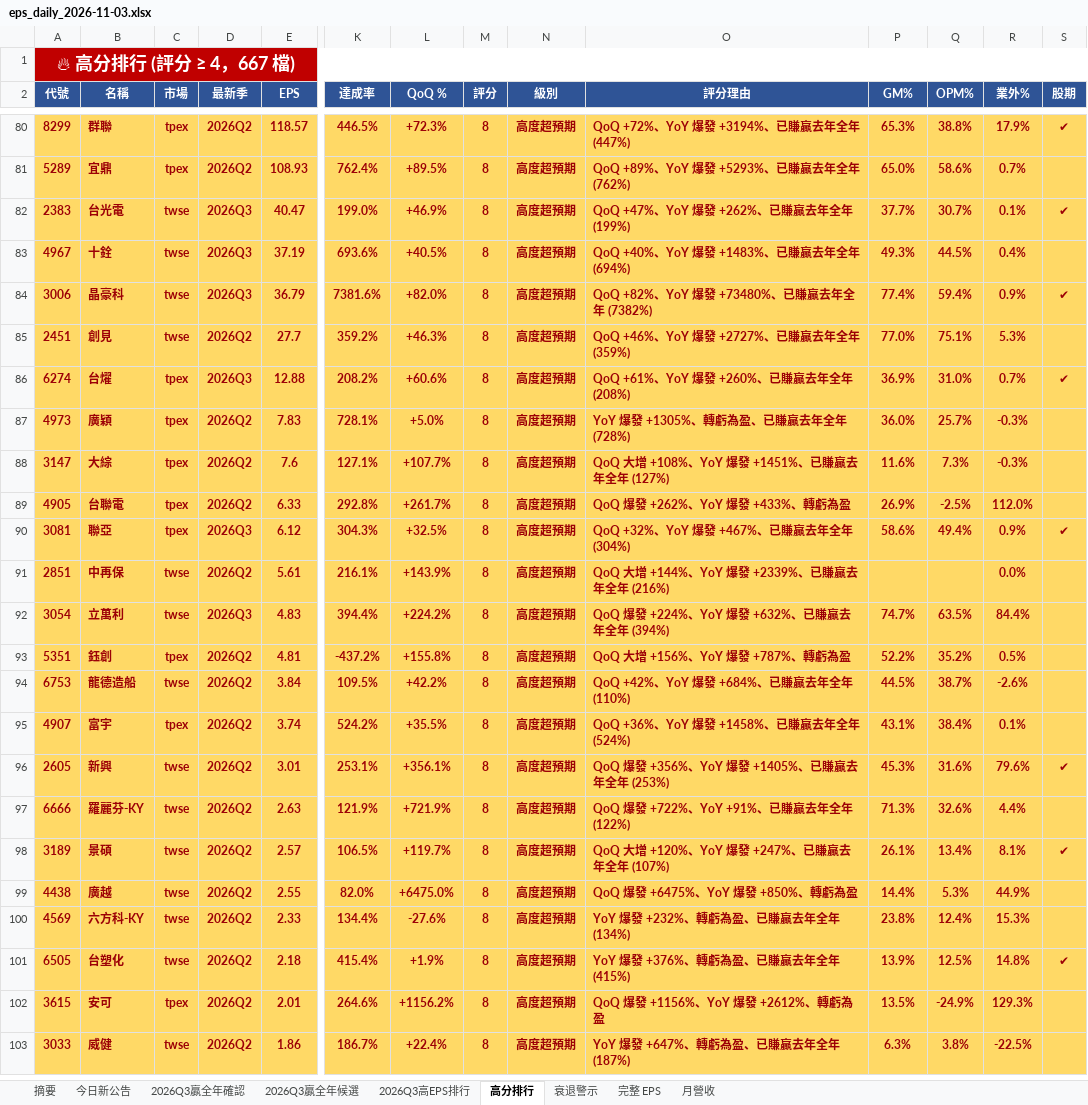
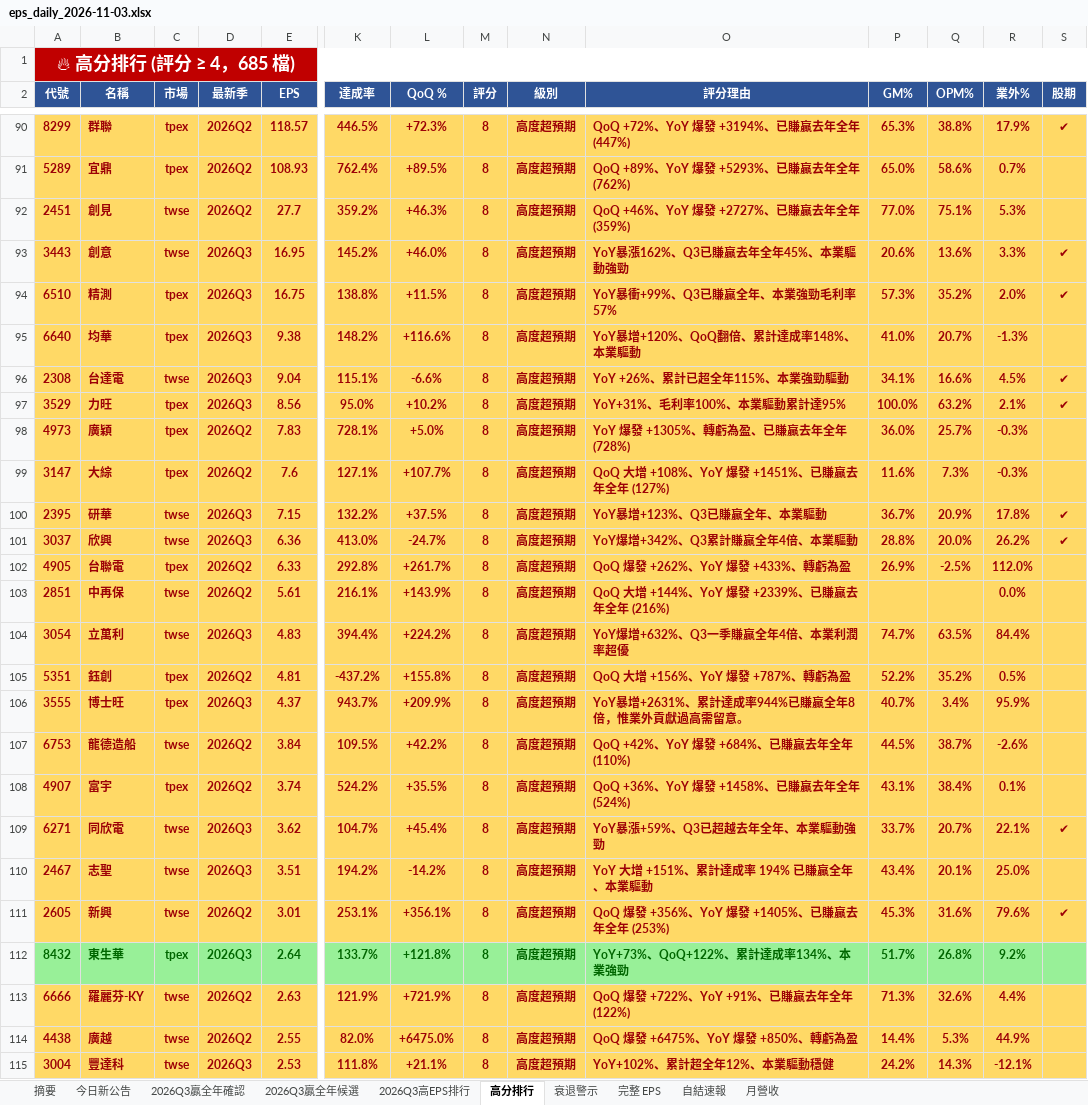
Before and after one commit to ianlife4/eps-cron, an Excel workbook: reports/eps_daily_2026-11-03.xlsx, sheet 高分排行, drawn as a sheet; only a part is shown, gaps mark what is left out; the shorter side is filled out with more unchanged rows; values as stored, in another font and other column widths than the file's, no borders; removed rows and columns are numbered as before the commit, all else as after; rows hold the shown columns only; the diff covers the shown part only; the diff names each change by its address in the sheet, - before the commit and + after, or states it on an @@ line.

```diff
--- a/reports/eps_daily_2026-11-03.xlsx (sheet 高分排行)
+++ b/reports/eps_daily_2026-11-03.xlsx (sheet 高分排行)
+sheet tab: 自結速報
-A1 (代號): 🔥 高分排行 (評分 ≥ 4，667 檔)
+A1 (代號): 🔥 高分排行 (評分 ≥ 4，685 檔)
-row 82: 2383 | 台光電 | twse | 2026Q3 | 40.47 | 199.0% | +46.9% | 8 | 高度超預期 | QoQ +47%、YoY 爆發 +262%、已賺贏去年全年 (199%) | 37.7% | 30.7% | 0.1% | ✔
-row 83: 4967 | 十銓 | twse | 2026Q3 | 37.19 | 693.6% | +40.5% | 8 | 高度超預期 | QoQ +40%、YoY 爆發 +1483%、已賺贏去年全年 (694%) | 49.3% | 44.5% | 0.4%
-row 84: 3006 | 晶豪科 | twse | 2026Q3 | 36.79 | 7381.6% | +82.0% | 8 | 高度超預期 | QoQ +82%、YoY 爆發 +73480%、已賺贏去年全年 (7382%) | 77.4% | 59.4% | 0.9% | ✔
-row 86: 6274 | 台燿 | tpex | 2026Q3 | 12.88 | 208.2% | +60.6% | 8 | 高度超預期 | QoQ +61%、YoY 爆發 +260%、已賺贏去年全年 (208%) | 36.9% | 31.0% | 0.7% | ✔
+row 93: 3443 | 創意 | twse | 2026Q3 | 16.95 | 145.2% | +46.0% | 8 | 高度超預期 | YoY暴漲162%、Q3已賺贏去年全年45%、本業驅動強勁 | 20.6% | 13.6% | 3.3% | ✔
+row 94: 6510 | 精測 | tpex | 2026Q3 | 16.75 | 138.8% | +11.5% | 8 | 高度超預期 | YoY暴衝+99%、Q3已賺贏全年、本業強勁毛利率57% | 57.3% | 35.2% | 2.0% | ✔
+row 95: 6640 | 均華 | tpex | 2026Q3 | 9.38 | 148.2% | +116.6% | 8 | 高度超預期 | YoY暴增+120%、QoQ翻倍、累計達成率148%、本業驅動 | 41.0% | 20.7% | -1.3%
+row 96: 2308 | 台達電 | twse | 2026Q3 | 9.04 | 115.1% | -6.6% | 8 | 高度超預期 | YoY +26%、累計已超全年115%、本業強勁驅動 | 34.1% | 16.6% | 4.5% | ✔
+row 97: 3529 | 力旺 | tpex | 2026Q3 | 8.56 | 95.0% | +10.2% | 8 | 高度超預期 | YoY+31%、毛利率100%、本業驅動累計達95% | 100.0% | 63.2% | 2.1% | ✔
+row 100: 2395 | 研華 | twse | 2026Q3 | 7.15 | 132.2% | +37.5% | 8 | 高度超預期 | YoY暴增+123%、Q3已賺贏全年、本業驅動 | 36.7% | 20.9% | 17.8% | ✔
+row 101: 3037 | 欣興 | twse | 2026Q3 | 6.36 | 413.0% | -24.7% | 8 | 高度超預期 | YoY爆增+342%、Q3累計賺贏全年4倍、本業驅動 | 28.8% | 20.0% | 26.2% | ✔
-row 90: 3081 | 聯亞 | tpex | 2026Q3 | 6.12 | 304.3% | +32.5% | 8 | 高度超預期 | QoQ +32%、YoY 爆發 +467%、已賺贏去年全年 (304%) | 58.6% | 49.4% | 0.9% | ✔
-O104 (評分理由): QoQ 爆發 +224%、YoY 爆發 +632%、已賺贏去年全年 (394%)
+O104 (評分理由): YoY爆增+632%、Q3一季賺贏全年4倍、本業利潤率超優
+row 106: 3555 | 博士旺 | tpex | 2026Q3 | 4.37 | 943.7% | +209.9% | 8 | 高度超預期 | YoY暴增+2631%、累計達成率944%已賺贏全年8倍，惟業外貢獻過高需留意。 | 40.7% | 3.4% | 95.9%
+row 109: 6271 | 同欣電 | twse | 2026Q3 | 3.62 | 104.7% | +45.4% | 8 | 高度超預期 | YoY暴漲+59%、Q3已超越去年全年、本業驅動強勁 | 33.7% | 20.7% | 22.1% | ✔
+row 110: 2467 | 志聖 | twse | 2026Q3 | 3.51 | 194.2% | -14.2% | 8 | 高度超預期 | YoY 大增 +151%、累計達成率 194% 已賺贏全年、本業驅動 | 43.4% | 20.1% | 25.0%
+row 112: 8432 | 東生華 | tpex | 2026Q3 | 2.64 | 133.7% | +121.8% | 8 | 高度超預期 | YoY+73%、QoQ+122%、累計達成率134%、本業強勁 | 51.7% | 26.8% | 9.2%
-row 98: 3189 | 景碩 | twse | 2026Q2 | 2.57 | 106.5% | +119.7% | 8 | 高度超預期 | QoQ 大增 +120%、YoY 爆發 +247%、已賺贏去年全年 (107%) | 26.1% | 13.4% | 8.1% | ✔
+row 115: 3004 | 豐達科 | twse | 2026Q3 | 2.53 | 111.8% | +21.1% | 8 | 高度超預期 | YoY+102%、累計超全年12%、本業驅動穩健 | 24.2% | 14.3% | -12.1%
```
Also changed, not shown: 43 added rows, 31 removed rows, 1 moved row and 3 edited cells elsewhere in this sheet, sheet 完整 EPS, sheet 今日新公告, sheet 2026Q3贏全年確認, sheet 月營收, sheet 衰退警示, sheet 2026Q3高EPS排行, 2 more sheets, 1 other file.
